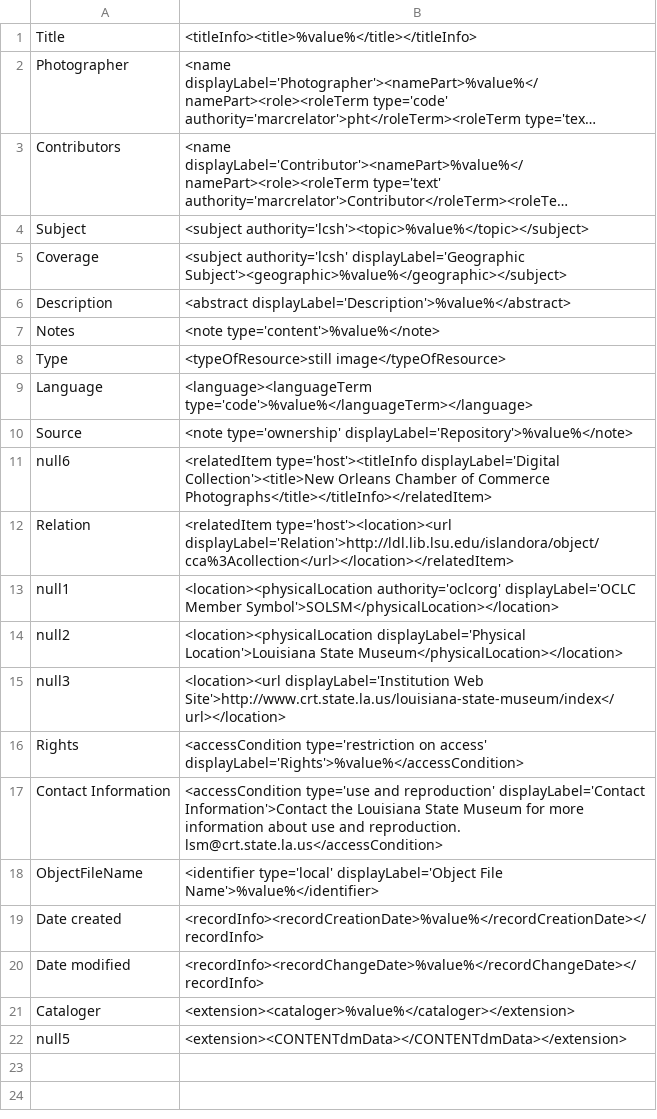
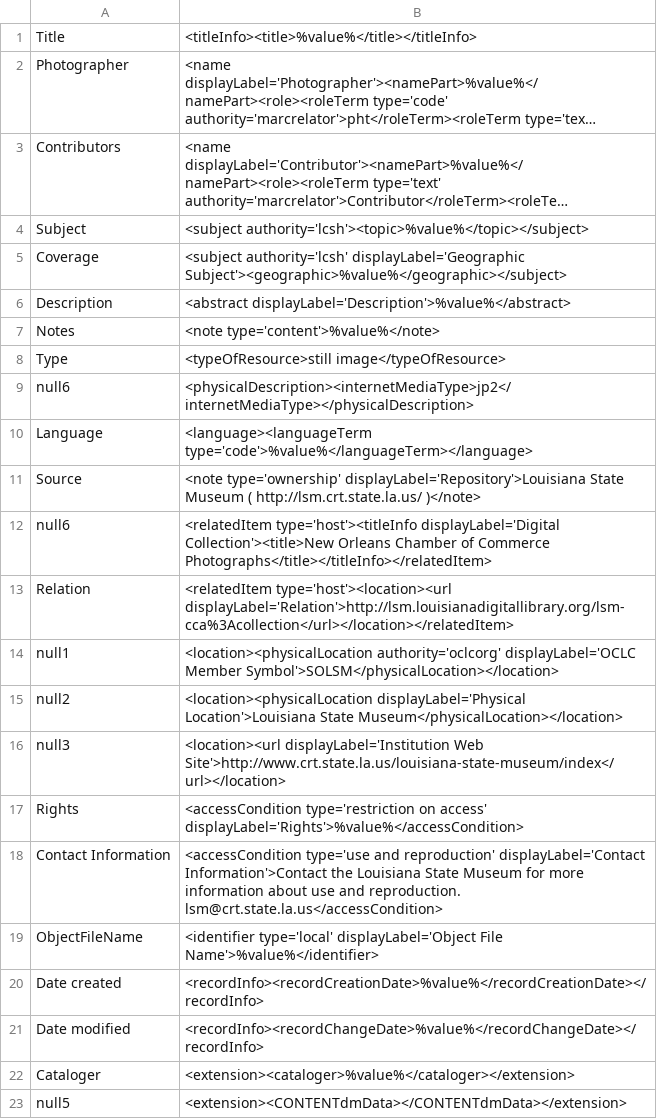
Before and after one commit to rtilla1/mik, a CSV file: extras/lsu/mappings_files/CCA.csv, drawn as a sheet; long unchanged cells end in ….

```diff
--- a/extras/lsu/mappings_files/CCA.csv
+++ b/extras/lsu/mappings_files/CCA.csv
@@ -8,6 +8,7 @@ Notes,"<note type='content'>%value%</note>"
 Type,"<typeOfResource>still image</typeOfResource>"
+null6,"<physicalDescription><internetMediaType>jp2</internetMediaType></physicalDescription>"
 Language,"<language><languageTerm type='code'>%value%</languageTerm></language>"
-Source,"<note type='ownership' displayLabel='Repository'>%value%</note>"
+Source,"<note type='ownership' displayLabel='Repository'>Louisiana State Museum ( http://lsm.crt.state.la.us/ )</note>"
 null6,"<relatedItem type='host'><titleInfo displayLabel='Digital Collection'><title>New Orleans Chamber of Commerce Photographs</title></titleInfo></relatedItem>"
-Relation,"<relatedItem type='host'><location><url displayLabel='Relation'>http://ldl.lib.lsu.edu/islandora/object/cca%3Acollection</url></location></relatedItem>"
+Relation,"<relatedItem type='host'><location><url displayLabel='Relation'>http://lsm.louisianadigitallibrary.org/lsm-cca%3Acollection</url></location></relatedItem>"
 null1,"<location><physicalLocation authority='oclcorg' displayLabel='OCLC Member Symbol'>SOLSM</physicalLocation></location>"
```
Also changed, not shown: extras/lsu/mappings_files/JNT.csv, extras/lsu/mappings_files/LSU_HPL.csv, 12 other files.
